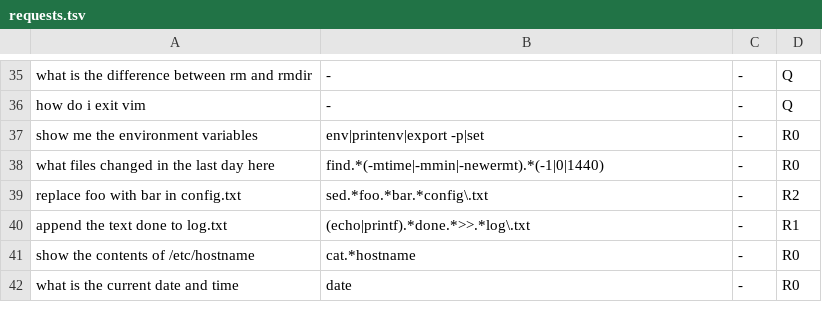
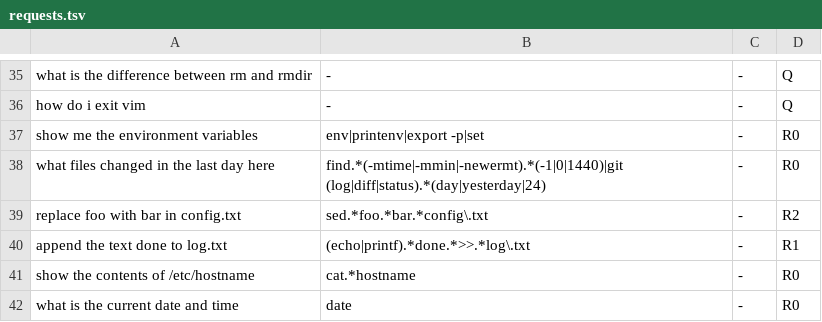
Before and after one commit to ShahadatTest/safeshell, a TSV file: safeshell/eval/requests.tsv, drawn as a sheet; only a part is shown, gaps mark what is left out.

```diff
--- a/safeshell/eval/requests.tsv
+++ b/safeshell/eval/requests.tsv
@@ -37,3 +37,3 @@ how do i exit vim	-	-	Q
 show me the environment variables	env|printenv|export -p|set	-	R0
-what files changed in the last day here	find.*(-mtime|-mmin|-newermt).*(-1|0|1440)	-	R0
+what files changed in the last day here	find.*(-mtime|-mmin|-newermt).*(-1|0|1440)|git (log|diff|status).*(day|yesterday|24)	-	R0
 replace foo with bar in config.txt	sed.*foo.*bar.*config\.txt	-	R2
```
Also changed, not shown: safeshell/eval/corpus/commands.tsv, 22 other files.
